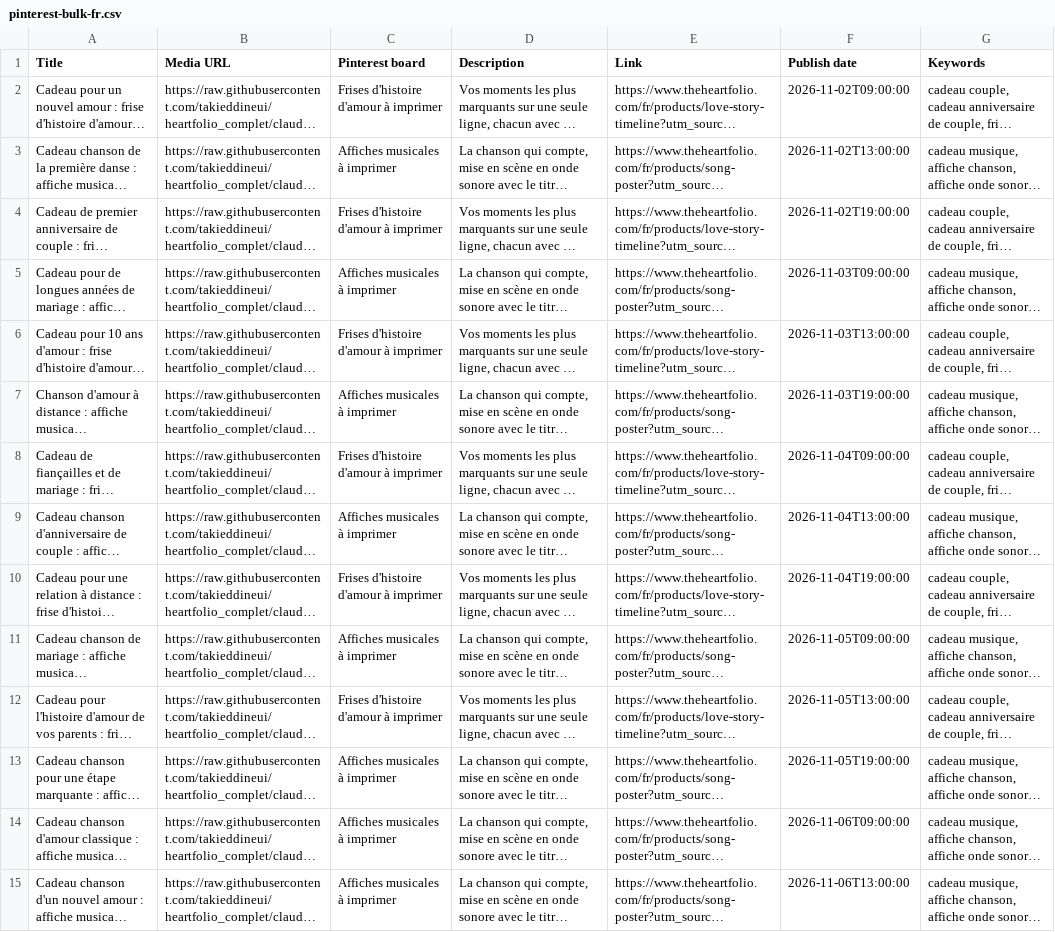
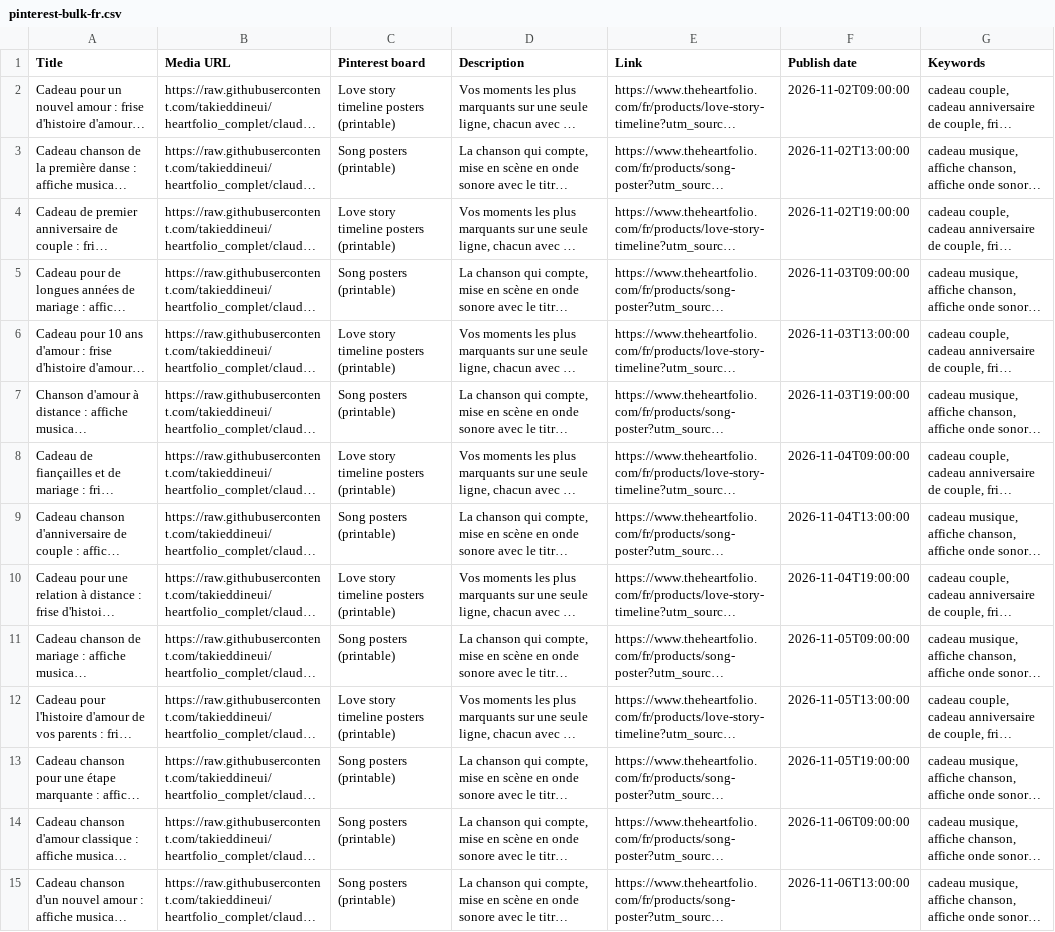
Before and after one commit to takieddineui/heartfolio_complet, a CSV file: heartfolio-mockup-library/pinterest/pinterest-bulk-fr.csv, drawn as a sheet; only a part is shown; long unchanged cells end in …; the diff covers the shown part only; the diff names each change by its address in the sheet, - before the commit and + after, or states it on an @@ line.

```diff
--- a/heartfolio-mockup-library/pinterest/pinterest-bulk-fr.csv
+++ b/heartfolio-mockup-library/pinterest/pinterest-bulk-fr.csv
-C2 (Pinterest board): Frises d'histoire d'amour à imprimer
+C2 (Pinterest board): Love story timeline posters (printable)
-C3 (Pinterest board): Affiches musicales à imprimer
+C3 (Pinterest board): Song posters (printable)
-C4 (Pinterest board): Frises d'histoire d'amour à imprimer
+C4 (Pinterest board): Love story timeline posters (printable)
-C5 (Pinterest board): Affiches musicales à imprimer
+C5 (Pinterest board): Song posters (printable)
-C6 (Pinterest board): Frises d'histoire d'amour à imprimer
+C6 (Pinterest board): Love story timeline posters (printable)
-C7 (Pinterest board): Affiches musicales à imprimer
+C7 (Pinterest board): Song posters (printable)
-C8 (Pinterest board): Frises d'histoire d'amour à imprimer
+C8 (Pinterest board): Love story timeline posters (printable)
-C9 (Pinterest board): Affiches musicales à imprimer
+C9 (Pinterest board): Song posters (printable)
-C10 (Pinterest board): Frises d'histoire d'amour à imprimer
+C10 (Pinterest board): Love story timeline posters (printable)
-C11 (Pinterest board): Affiches musicales à imprimer
+C11 (Pinterest board): Song posters (printable)
-C12 (Pinterest board): Frises d'histoire d'amour à imprimer
+C12 (Pinterest board): Love story timeline posters (printable)
-C13:C15 (Pinterest board): Affiches musicales à imprimer
+C13:C15 (Pinterest board): Song posters (printable)
```
Also changed, not shown: 28 edited cells elsewhere in this file, heartfolio-mockup-library/pinterest/pinterest-bulk-ar.csv, heartfolio-mockup-library/pinterest/pinterest-bulk-es.csv, 5 other files.
